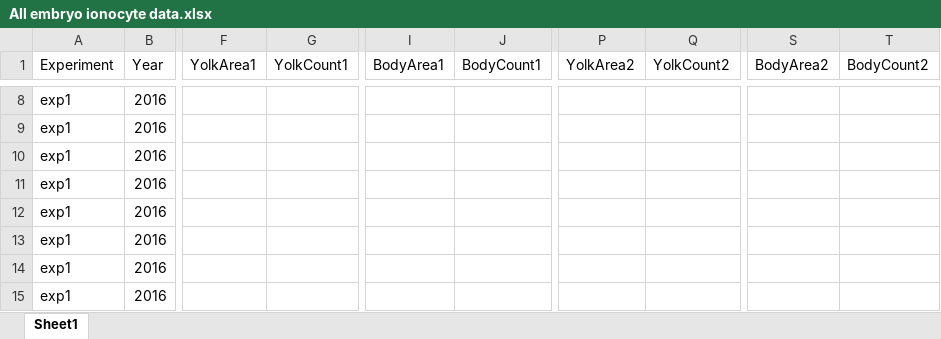
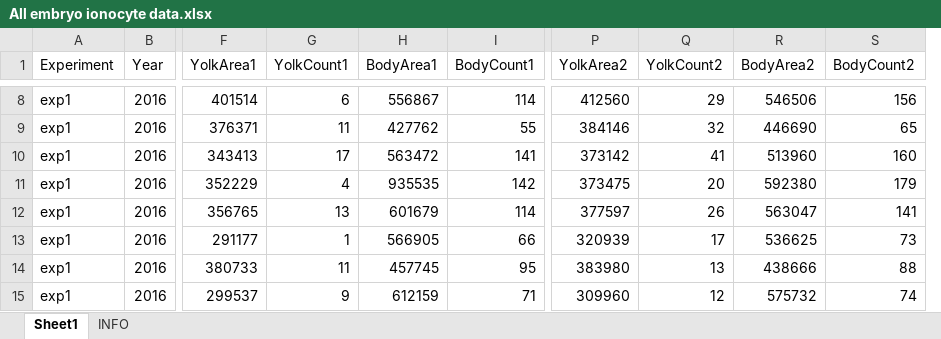
Before and after one commit to tschwemmer/MenidiaOA, an Excel workbook: Ionocyte/All embryo ionocyte data.xlsx, sheet Sheet1, drawn as a sheet; only a part is shown, gaps mark what is left out; values as stored, in another font and other column widths than the file's, no borders; removed rows and columns are numbered as before the commit, all else as after; the diff covers the shown part only; the diff names each change by its address in the sheet, - before the commit and + after, or states it on an @@ line.

```diff
--- a/Ionocyte/All embryo ionocyte data.xlsx (sheet Sheet1)
+++ b/Ionocyte/All embryo ionocyte data.xlsx (sheet Sheet1)
+sheet tab: INFO
+column H (BodyArea1), rows 8-15: 556867 | 427762 | 563472 | 935535 | 601679 | 566905 | 457745 | 612159
+column I (BodyCount1), rows 8-15: 114 | 55 | 141 | 142 | 114 | 66 | 95 | 71
-column I (BodyArea1), empty
-column J (BodyCount1), empty
+column R (BodyArea2), rows 8-15: 546506 | 446690 | 513960 | 592380 | 563047 | 536625 | 438666 | 575732
+column S (BodyCount2), rows 8-15: 156 | 65 | 160 | 179 | 141 | 73 | 88 | 74
-column S (BodyArea2), empty
-column T (BodyCount2), empty
-F8 (YolkArea1): (empty)
+F8 (YolkArea1): 401514
-G8 (YolkCount1): (empty)
+G8 (YolkCount1): 6
-P8 (YolkArea2): (empty)
+P8 (YolkArea2): 412560
-Q8 (YolkCount2): (empty)
+Q8 (YolkCount2): 29
-F9 (YolkArea1): (empty)
+F9 (YolkArea1): 376371
-G9 (YolkCount1): (empty)
+G9 (YolkCount1): 11
-P9 (YolkArea2): (empty)
+P9 (YolkArea2): 384146
-Q9 (YolkCount2): (empty)
+Q9 (YolkCount2): 32
-F10 (YolkArea1): (empty)
+F10 (YolkArea1): 343413
-G10 (YolkCount1): (empty)
+G10 (YolkCount1): 17
-P10 (YolkArea2): (empty)
+P10 (YolkArea2): 373142
-Q10 (YolkCount2): (empty)
+Q10 (YolkCount2): 41
-F11 (YolkArea1): (empty)
+F11 (YolkArea1): 352229
-G11 (YolkCount1): (empty)
+G11 (YolkCount1): 4
-P11 (YolkArea2): (empty)
+P11 (YolkArea2): 373475
-Q11 (YolkCount2): (empty)
+Q11 (YolkCount2): 20
-F12 (YolkArea1): (empty)
+F12 (YolkArea1): 356765
-G12 (YolkCount1): (empty)
+G12 (YolkCount1): 13
-P12 (YolkArea2): (empty)
+P12 (YolkArea2): 377597
-Q12 (YolkCount2): (empty)
+Q12 (YolkCount2): 26
-F13 (YolkArea1): (empty)
+F13 (YolkArea1): 291177
-G13 (YolkCount1): (empty)
+G13 (YolkCount1): 1
-P13 (YolkArea2): (empty)
+P13 (YolkArea2): 320939
-Q13 (YolkCount2): (empty)
+Q13 (YolkCount2): 17
-F14 (YolkArea1): (empty)
+F14 (YolkArea1): 380733
-G14 (YolkCount1): (empty)
+G14 (YolkCount1): 11
-P14 (YolkArea2): (empty)
+P14 (YolkArea2): 383980
-Q14 (YolkCount2): (empty)
+Q14 (YolkCount2): 13
-F15 (YolkArea1): (empty)
+F15 (YolkArea1): 299537
-G15 (YolkCount1): (empty)
+G15 (YolkCount1): 9
-P15 (YolkArea2): (empty)
+P15 (YolkArea2): 309960
-Q15 (YolkCount2): (empty)
+Q15 (YolkCount2): 12
```
Also changed, not shown: 129 edited cells and cell formats elsewhere in this sheet.
